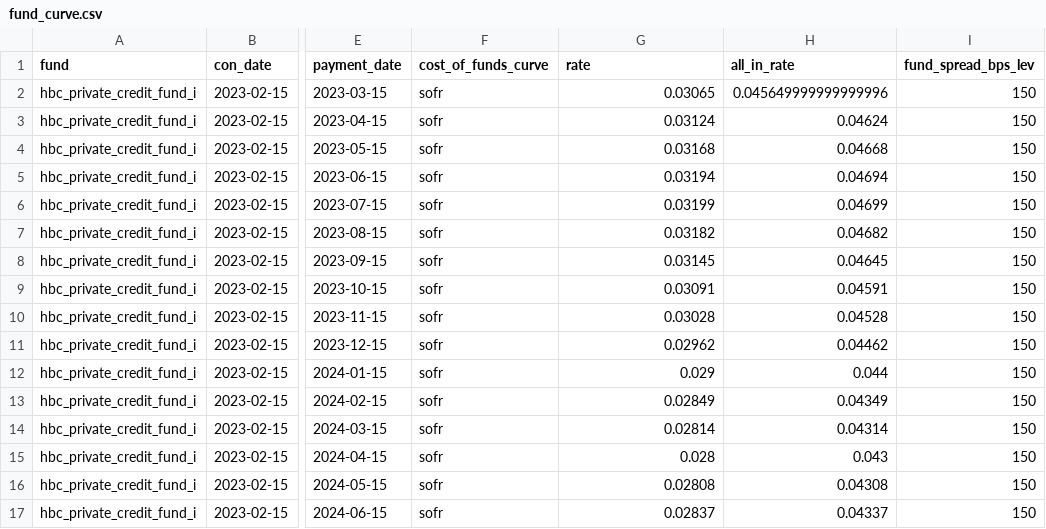
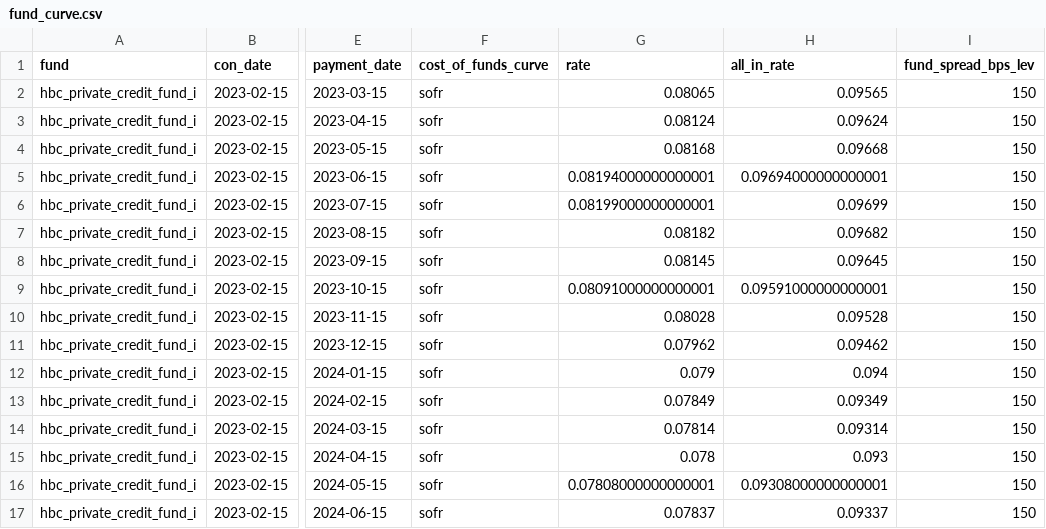
Before and after one commit to zhouyichen30/pc_project, a CSV file: outputs/fund_level/fund_curve.csv, drawn as a sheet; only a part is shown, gaps mark what is left out; the diff covers the shown part only; the diff names each change by its address in the sheet, - before the commit and + after, or states it on an @@ line.

```diff
--- a/outputs/fund_level/fund_curve.csv
+++ b/outputs/fund_level/fund_curve.csv
-G2 (rate): 0.03065
+G2 (rate): 0.08065
-H2 (all_in_rate): 0.045649999999999996
+H2 (all_in_rate): 0.09565
-G3 (rate): 0.03124
+G3 (rate): 0.08124
-H3 (all_in_rate): 0.04624
+H3 (all_in_rate): 0.09624
-G4 (rate): 0.03168
+G4 (rate): 0.08168
-H4 (all_in_rate): 0.04668
+H4 (all_in_rate): 0.09668
-G5 (rate): 0.03194
+G5 (rate): 0.08194000000000001
-H5 (all_in_rate): 0.04694
+H5 (all_in_rate): 0.09694000000000001
-G6 (rate): 0.03199
+G6 (rate): 0.08199000000000001
-H6 (all_in_rate): 0.04699
+H6 (all_in_rate): 0.09699
-G7 (rate): 0.03182
+G7 (rate): 0.08182
-H7 (all_in_rate): 0.04682
+H7 (all_in_rate): 0.09682
-G8 (rate): 0.03145
+G8 (rate): 0.08145
-H8 (all_in_rate): 0.04645
+H8 (all_in_rate): 0.09645
-G9 (rate): 0.03091
+G9 (rate): 0.08091000000000001
-H9 (all_in_rate): 0.04591
+H9 (all_in_rate): 0.09591000000000001
-G10 (rate): 0.03028
+G10 (rate): 0.08028
-H10 (all_in_rate): 0.04528
+H10 (all_in_rate): 0.09528
-G11 (rate): 0.02962
+G11 (rate): 0.07962
-H11 (all_in_rate): 0.04462
+H11 (all_in_rate): 0.09462
-G12 (rate): 0.029
+G12 (rate): 0.079
-H12 (all_in_rate): 0.044
+H12 (all_in_rate): 0.094
-G13 (rate): 0.02849
+G13 (rate): 0.07849
-H13 (all_in_rate): 0.04349
+H13 (all_in_rate): 0.09349
-G14 (rate): 0.02814
+G14 (rate): 0.07814
-H14 (all_in_rate): 0.04314
+H14 (all_in_rate): 0.09314
-G15 (rate): 0.028
+G15 (rate): 0.078
-H15 (all_in_rate): 0.043
+H15 (all_in_rate): 0.093
-G16 (rate): 0.02808
+G16 (rate): 0.07808000000000001
-H16 (all_in_rate): 0.04308
+H16 (all_in_rate): 0.09308000000000001
-G17 (rate): 0.02837
+G17 (rate): 0.07837
-H17 (all_in_rate): 0.04337
+H17 (all_in_rate): 0.09337
```
Also changed, not shown: 82 edited cells elsewhere in this file, outputs/cash_master/cleanned_cashflow_master.csv, outputs/cash_master/cleanned_cashflow_master_fund_added.csv, 4 other files.
